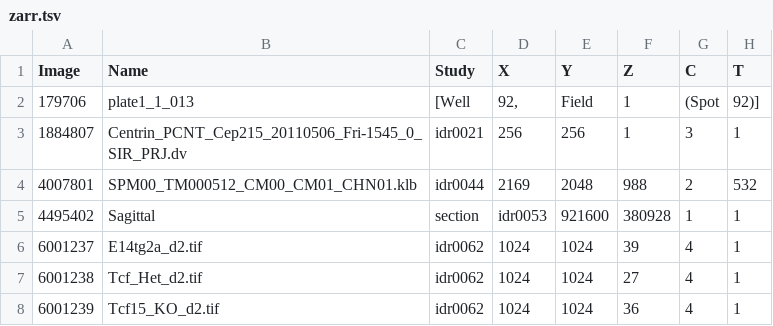
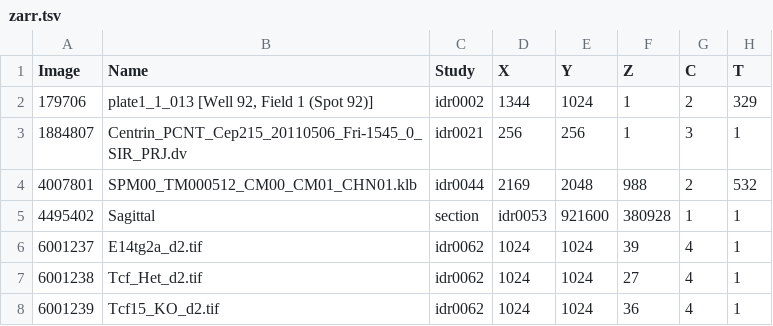
Before and after one commit to IDR/idr.openmicroscopy.org, a TSV file: _data/zarr.tsv, drawn as a sheet; only a part is shown.

Commit message:
Fix build (no zarr.md) and idr0002 row

```diff
--- a/_data/zarr.tsv
+++ b/_data/zarr.tsv
@@ -1,3 +1,3 @@
 Image	Name	Study	X	Y	Z	C	T
-179706	plate1_1_013	[Well	92,	Field	1	(Spot	92)]
+179706	plate1_1_013 [Well 92, Field 1 (Spot 92)]	idr0002	1344	1024	1	2	329
 1884807	Centrin_PCNT_Cep215_20110506_Fri-1545_0_SIR_PRJ.dv	idr0021	256	256	1	3	1
```
Also changed, not shown: 1 other file.
